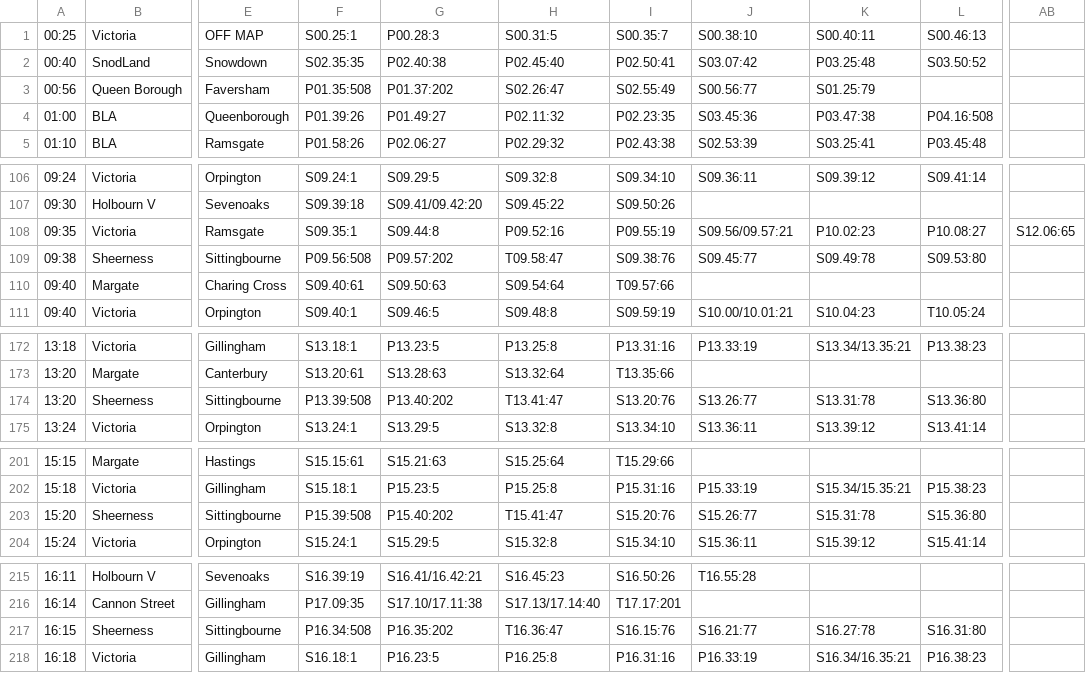
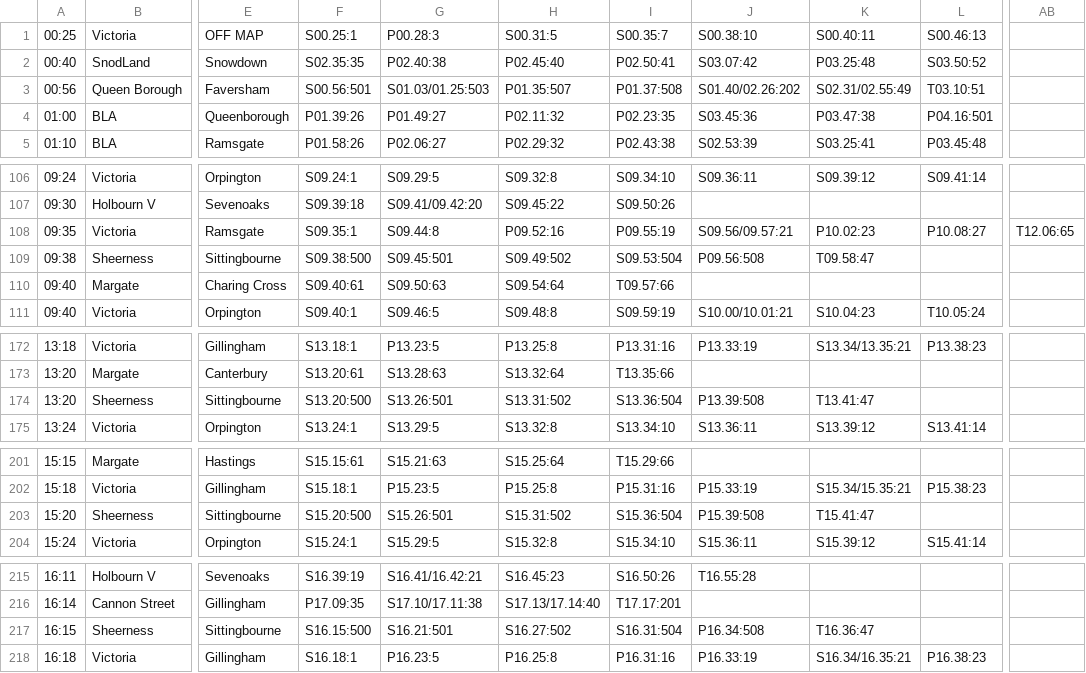
Before and after one commit to jr593/railsim, a CSV file: RailsimConfigGUI/src/main/resources/formattedDownPlan.csv, drawn as a sheet; only a part is shown, gaps mark what is left out; the diff covers the shown part only; the diff names each change by its address in the sheet, - before the commit and + after, or states it on an @@ line.

```diff
--- a/RailsimConfigGUI/src/main/resources/formattedDownPlan.csv
+++ b/RailsimConfigGUI/src/main/resources/formattedDownPlan.csv
-F3: P01.35:508
+F3: S00.56:501
-G3: P01.37:202
+G3: S01.03/01.25:503
-H3: S02.26:47
+H3: P01.35:507
-I3: S02.55:49
+I3: P01.37:508
-J3: S00.56:77
+J3: S01.40/02.26:202
-K3: S01.25:79
+K3: S02.31/02.55:49
-L3: (empty)
+L3: T03.10:51
-L4: P04.16:508
+L4: P04.16:501
-AB108: S12.06:65
+AB108: T12.06:65
-F109: P09.56:508
+F109: S09.38:500
-G109: P09.57:202
+G109: S09.45:501
-H109: T09.58:47
+H109: S09.49:502
-I109: S09.38:76
+I109: S09.53:504
-J109: S09.45:77
+J109: P09.56:508
-K109: S09.49:78
+K109: T09.58:47
-L109: S09.53:80
+L109: (empty)
-F174: P13.39:508
+F174: S13.20:500
-G174: P13.40:202
+G174: S13.26:501
-H174: T13.41:47
+H174: S13.31:502
-I174: S13.20:76
+I174: S13.36:504
-J174: S13.26:77
+J174: P13.39:508
-K174: S13.31:78
+K174: T13.41:47
-L174: S13.36:80
+L174: (empty)
-F203: P15.39:508
+F203: S15.20:500
-G203: P15.40:202
+G203: S15.26:501
-H203: T15.41:47
+H203: S15.31:502
-I203: S15.20:76
+I203: S15.36:504
-J203: S15.26:77
+J203: P15.39:508
-K203: S15.31:78
+K203: T15.41:47
-L203: S15.36:80
+L203: (empty)
-F217: P16.34:508
+F217: S16.15:500
-G217: P16.35:202
+G217: S16.21:501
-H217: T16.36:47
+H217: S16.27:502
-I217: S16.15:76
+I217: S16.31:504
-J217: S16.21:77
+J217: P16.34:508
-K217: S16.27:78
+K217: T16.36:47
-L217: S16.31:80
+L217: (empty)
```
Also changed, not shown: 1 moved row and 116 edited cells elsewhere in this file, RailsimConfigGUI/src/main/resources/formattedUpPlan.csv, 20 other files.
